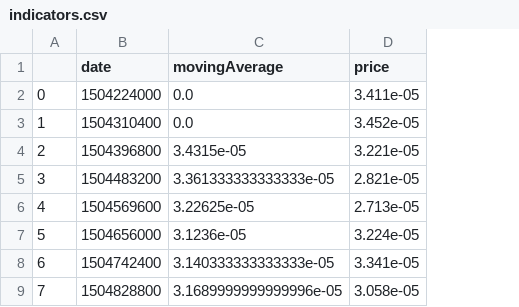
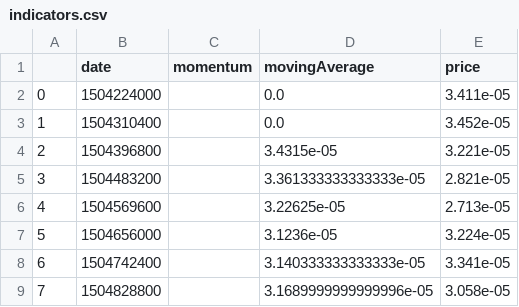
Before and after one commit to erhardsc/crypto-trading-bot, a CSV file: data/indicators.csv, drawn as a sheet; only a part is shown; the diff names each change by its address in the sheet, - before the commit and + after, or states it on an @@ line.

```diff
--- a/data/indicators.csv
+++ b/data/indicators.csv
+column C (momentum), empty
```
Also changed, not shown: 4 other files.
